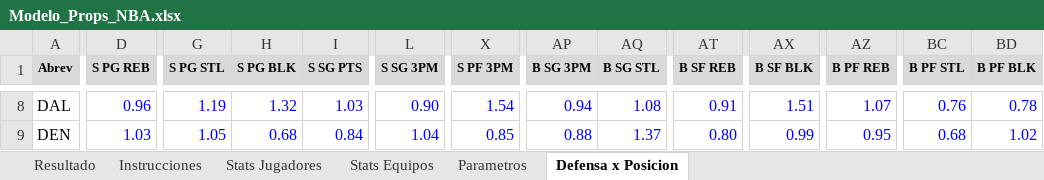
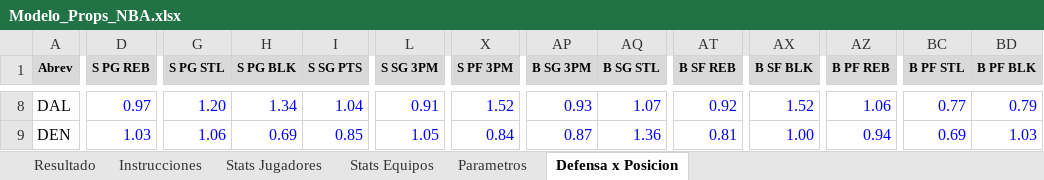
Before and after one commit to emorales24c-wq/budget-, an Excel workbook: nba/Modelo_Props_NBA.xlsx, sheet Defensa x Posicion, drawn as a sheet; only a part is shown, gaps mark what is left out; values as stored, in another font and other column widths than the file's, no borders; conditional formats not drawn; the diff covers the shown part only; the diff names each change by its address in the sheet, - before the commit and + after, or states it on an @@ line.

```diff
--- a/nba/Modelo_Props_NBA.xlsx (sheet Defensa x Posicion)
+++ b/nba/Modelo_Props_NBA.xlsx (sheet Defensa x Posicion)
-D8 (S PG REB): 0.96
+D8 (S PG REB): 0.97
-G8 (S PG STL): 1.19
+G8 (S PG STL): 1.20
-H8 (S PG BLK): 1.32
+H8 (S PG BLK): 1.34
-I8 (S SG PTS): 1.03
+I8 (S SG PTS): 1.04
-L8 (S SG 3PM): 0.90
+L8 (S SG 3PM): 0.91
-X8 (S PF 3PM): 1.54
+X8 (S PF 3PM): 1.52
-AP8 (B SG 3PM): 0.94
+AP8 (B SG 3PM): 0.93
-AQ8 (B SG STL): 1.08
+AQ8 (B SG STL): 1.07
-AT8 (B SF REB): 0.91
+AT8 (B SF REB): 0.92
-AX8 (B SF BLK): 1.51
+AX8 (B SF BLK): 1.52
-AZ8 (B PF REB): 1.07
+AZ8 (B PF REB): 1.06
-BC8 (B PF STL): 0.76
+BC8 (B PF STL): 0.77
-BD8 (B PF BLK): 0.78
+BD8 (B PF BLK): 0.79
-G9 (S PG STL): 1.05
+G9 (S PG STL): 1.06
-H9 (S PG BLK): 0.68
+H9 (S PG BLK): 0.69
-I9 (S SG PTS): 0.84
+I9 (S SG PTS): 0.85
-L9 (S SG 3PM): 1.04
+L9 (S SG 3PM): 1.05
-X9 (S PF 3PM): 0.85
+X9 (S PF 3PM): 0.84
-AP9 (B SG 3PM): 0.88
+AP9 (B SG 3PM): 0.87
-AQ9 (B SG STL): 1.37
+AQ9 (B SG STL): 1.36
-AT9 (B SF REB): 0.80
+AT9 (B SF REB): 0.81
-AX9 (B SF BLK): 0.99
+AX9 (B SF BLK): 1.00
-AZ9 (B PF REB): 0.95
+AZ9 (B PF REB): 0.94
-BC9 (B PF STL): 0.68
+BC9 (B PF STL): 0.69
-BD9 (B PF BLK): 1.02
+BD9 (B PF BLK): 1.03
```
Also changed, not shown: 873 edited cells elsewhere in this sheet, 9 other files.
